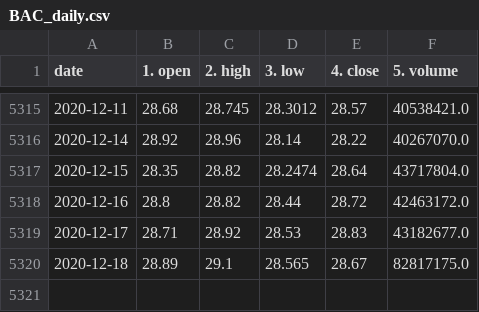
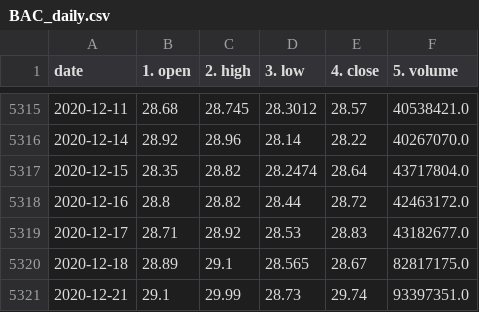
Before and after one commit to dubway420/stock-trading-ml, a CSV file: data_daily/BAC_daily.csv, drawn as a sheet; only a part is shown, gaps mark what is left out; the diff names each change by its address in the sheet, - before the commit and + after, or states it on an @@ line.

```diff
--- a/data_daily/BAC_daily.csv
+++ b/data_daily/BAC_daily.csv
+row 5321: 2020-12-21 | 29.1 | 29.99 | 28.73 | 29.74 | 93397351.0
```
Also changed, not shown: data_daily/NRG_daily.csv, data_daily/PTON_daily.csv, 4 other files.
